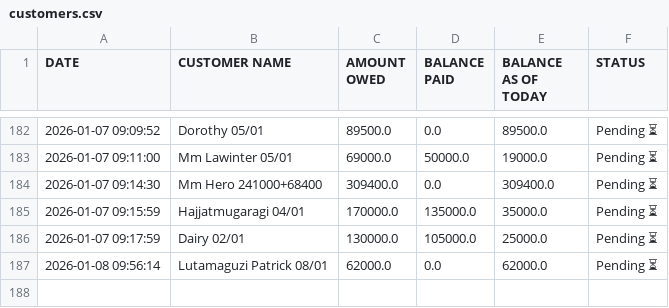
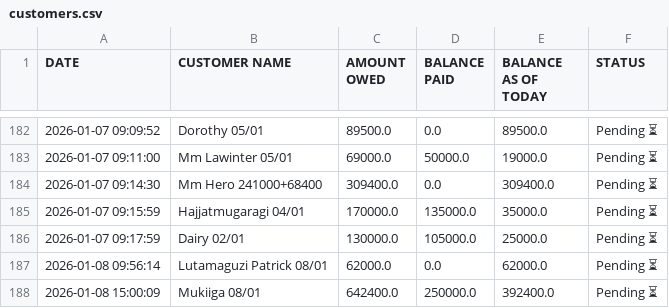
Before and after one commit to peter4652k/debttracker, a CSV file: data/customers.csv, drawn as a sheet; only a part is shown, gaps mark what is left out.

Commit message:
Update customers.csv from Streamlit app

```diff
--- a/data/customers.csv
+++ b/data/customers.csv
@@ -187 +187,2 @@ DATE,CUSTOMER NAME,AMOUNT OWED,BALANCE PAID,BALANCE AS OF TODAY,STATUS
 2026-01-08 09:56:14,Lutamaguzi Patrick 08/01,62000.0,0.0,62000.0,Pending ⏳
+2026-01-08 15:00:09,Mukiiga 08/01,642400.0,250000.0,392400.0,Pending ⏳
```
